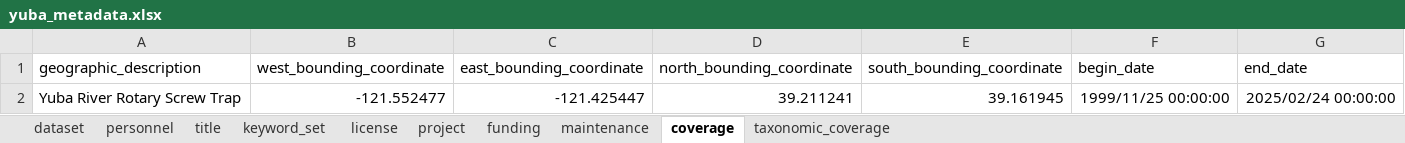
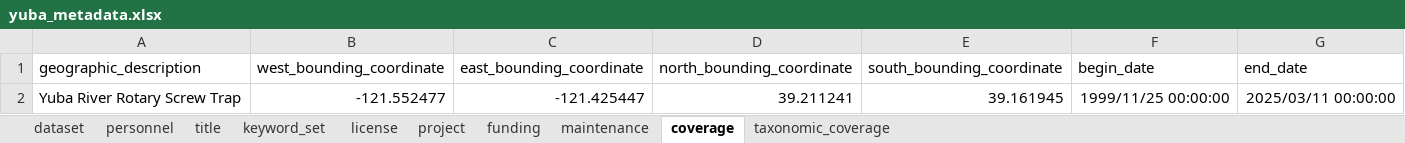
Before and after one commit to SRJPE/jpe-yuba-edi, an Excel workbook: data-raw/metadata/yuba_metadata.xlsx, sheet coverage, drawn as a sheet; values as stored, in another font and other column widths than the file's, no borders; the diff names each change by its address in the sheet, - before the commit and + after, or states it on an @@ line.

```diff
--- a/data-raw/metadata/yuba_metadata.xlsx (sheet coverage)
+++ b/data-raw/metadata/yuba_metadata.xlsx (sheet coverage)
-G2 (end_date): 2025/02/24 00:00:00
+G2 (end_date): 2025/03/11 00:00:00
```
Also changed, not shown: 3 other files.
